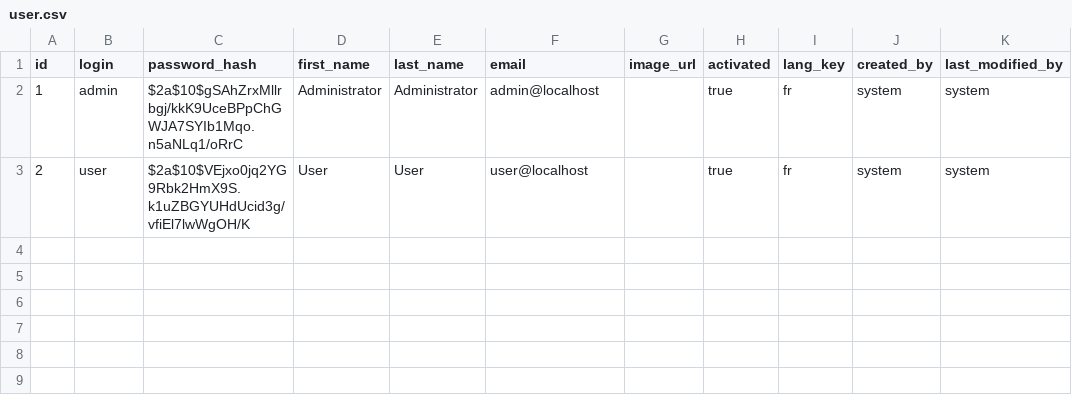
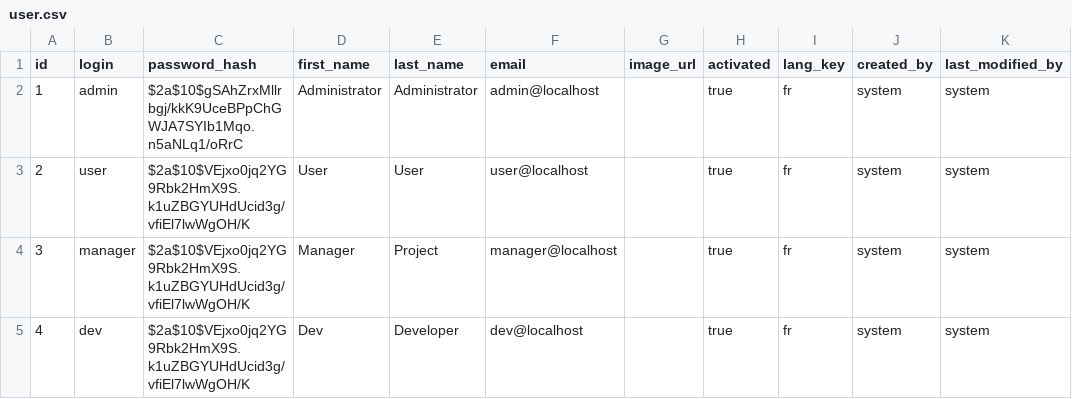
Before and after one commit to 24231-Brahim/gestion_taches, a CSV file: src/main/resources/config/liquibase/data/user.csv, drawn as a sheet.

```diff
--- a/src/main/resources/config/liquibase/data/user.csv
+++ b/src/main/resources/config/liquibase/data/user.csv
@@ -3 +3,3 @@ id;login;password_hash;first_name;last_name;email;image_url;activated;lang_key;c
 2;user;$2a$10$VEjxo0jq2YG9Rbk2HmX9S.k1uZBGYUHdUcid3g/vfiEl7lwWgOH/K;User;User;user@localhost;;true;fr;system;system
+3;manager;$2a$10$VEjxo0jq2YG9Rbk2HmX9S.k1uZBGYUHdUcid3g/vfiEl7lwWgOH/K;Manager;Project;manager@localhost;;true;fr;system;system
+4;dev;$2a$10$VEjxo0jq2YG9Rbk2HmX9S.k1uZBGYUHdUcid3g/vfiEl7lwWgOH/K;Dev;Developer;dev@localhost;;true;fr;system;system
```
Also changed, not shown: 13 other files.
